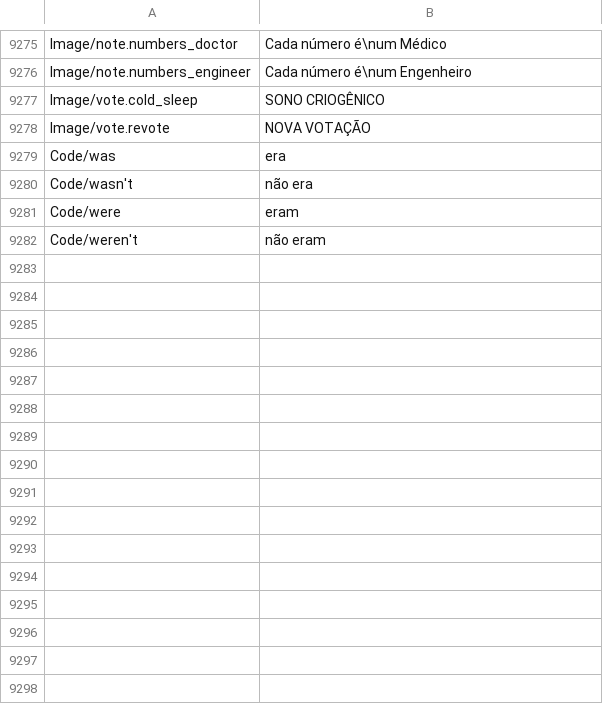
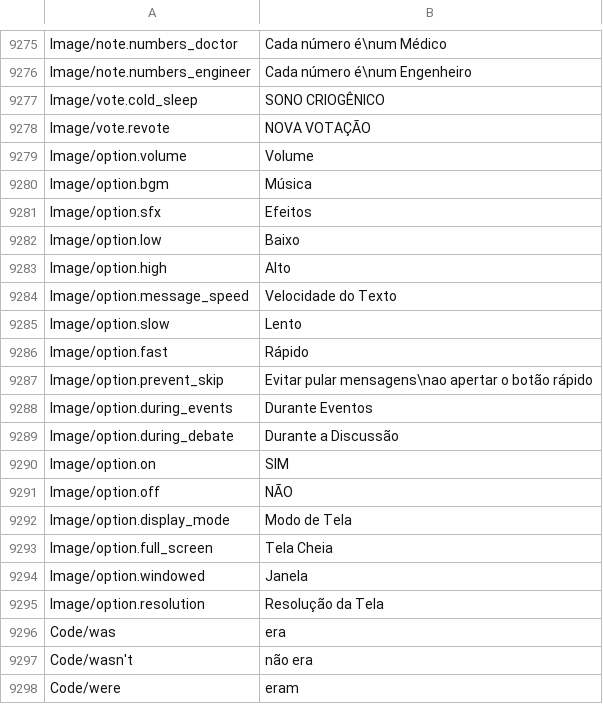
Before and after one commit to leonardoreali/gnosia-translation, a TSV file: translations/pt-BR.tsv, drawn as a sheet; only a part is shown, gaps mark what is left out; the shorter side is filled out with more unchanged rows; the diff names each change by its address in the sheet, - before the commit and + after, or states it on an @@ line.

```diff
--- a/translations/pt-BR.tsv
+++ b/translations/pt-BR.tsv
+row 9279: Image/option.volume | Volume
+row 9280: Image/option.bgm | Música
+row 9281: Image/option.sfx | Efeitos
+row 9282: Image/option.low | Baixo
+row 9283: Image/option.high | Alto
+row 9284: Image/option.message_speed | Velocidade do Texto
+row 9285: Image/option.slow | Lento
+row 9286: Image/option.fast | Rápido
+row 9287: Image/option.prevent_skip | Evitar pular mensagens\nao apertar o botão rápido
+row 9288: Image/option.during_events | Durante Eventos
+row 9289: Image/option.during_debate | Durante a Discussão
+row 9290: Image/option.on | SIM
+row 9291: Image/option.off | NÃO
+row 9292: Image/option.display_mode | Modo de Tela
+row 9293: Image/option.full_screen | Tela Cheia
+row 9294: Image/option.windowed | Janela
+row 9295: Image/option.resolution | Resolução da Tela
```
Also changed, not shown: translations/de.tsv, translations/es.tsv, 4 other files.
